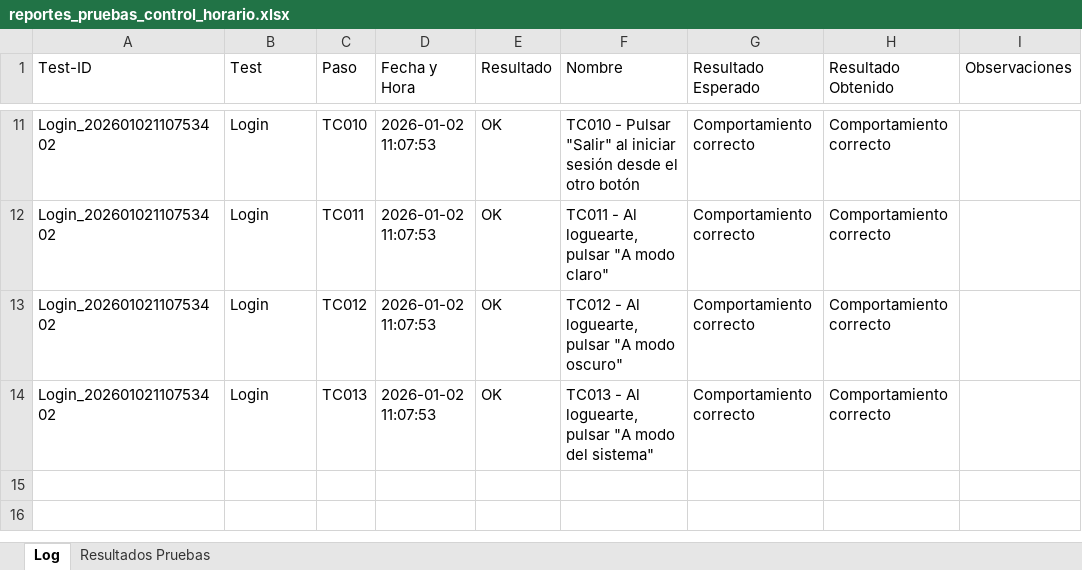
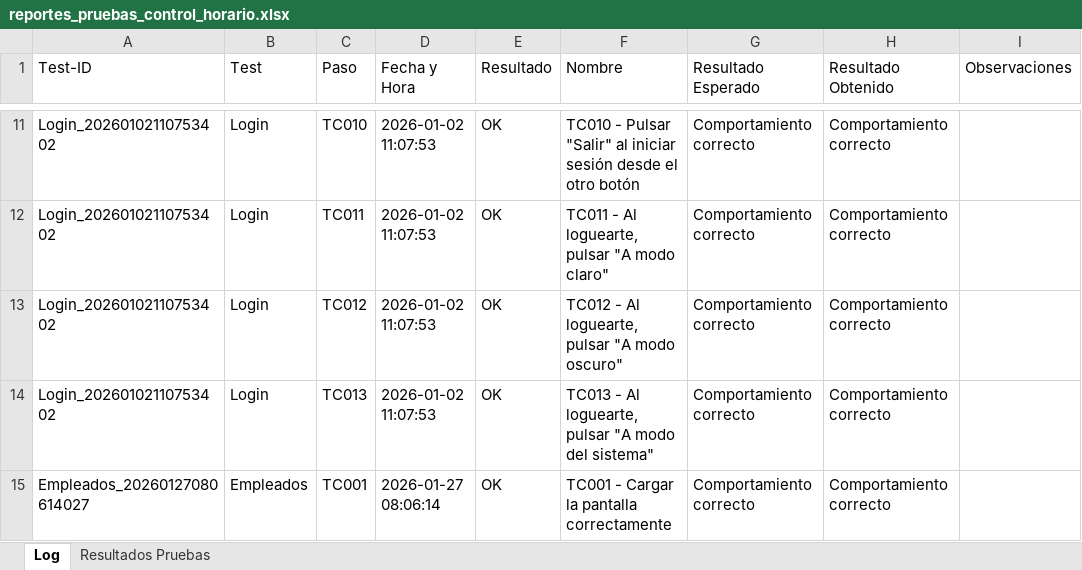
Before and after one commit to evarondasolbyte/qa-control-horario, an Excel workbook: cypress/resultados/reportes_pruebas_control_horario.xlsx, sheet Log, drawn as a sheet; only a part is shown, gaps mark what is left out; values as stored, in another font and other column widths than the file's, no borders; the diff names each change by its address in the sheet, - before the commit and + after, or states it on an @@ line.

```diff
--- a/cypress/resultados/reportes_pruebas_control_horario.xlsx (sheet Log)
+++ b/cypress/resultados/reportes_pruebas_control_horario.xlsx (sheet Log)
+row 15: Empleados_20260127080614027 | Empleados | TC001 | 2026-01-27 08:06:14 | OK | TC001 - Cargar la pantalla correctamente | Comportamiento correcto | Comportamiento correcto
```
Also changed, not shown: 4 other files.
